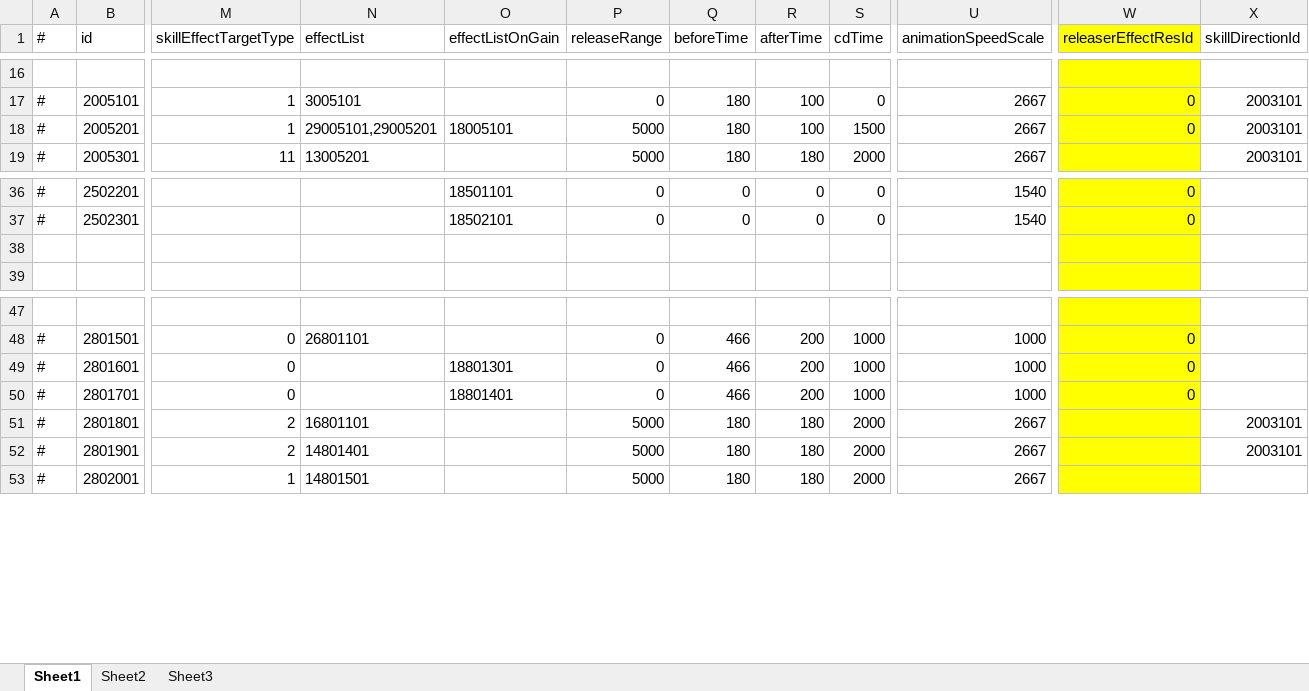
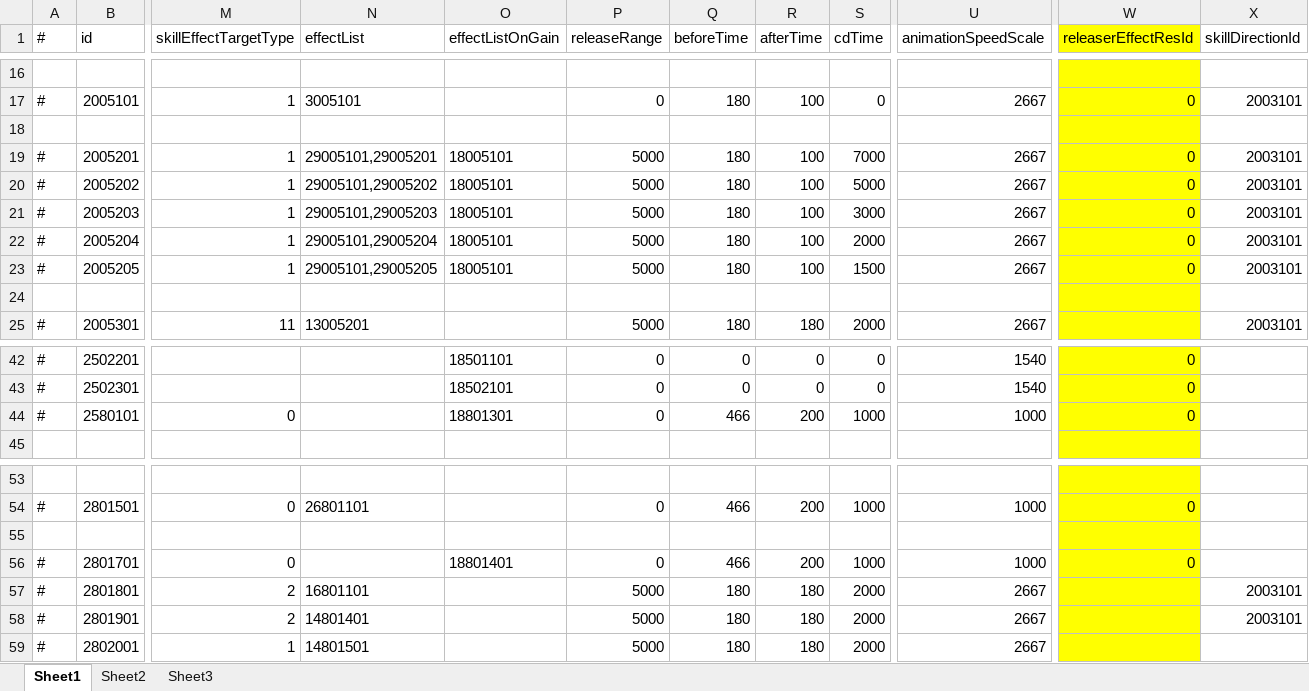
Before and after one commit to thanklzhang/001_GameFramework_Config, an Excel workbook: data_config/Skill.xlsx, sheet Sheet1, drawn as a sheet; only a part is shown, gaps mark what is left out; values as stored, in another font and other column widths than the file's, no borders; addresses are those after the commit; rows hold the shown columns only; the diff names each change by its address in the sheet, - before the commit and + after, or states it on an @@ line.

```diff
--- a/data_config/Skill.xlsx (sheet Sheet1)
+++ b/data_config/Skill.xlsx (sheet Sheet1)
+row 18: (empty)
-S19 (cdTime): 1500
+S19 (cdTime): 7000
+row 20: # | 2005202 | 1 | 29005101,29005202 | 18005101 | 5000 | 180 | 100 | 5000 | 2667 | 0 | 2003101
+row 21: # | 2005203 | 1 | 29005101,29005203 | 18005101 | 5000 | 180 | 100 | 3000 | 2667 | 0 | 2003101
+row 22: # | 2005204 | 1 | 29005101,29005204 | 18005101 | 5000 | 180 | 100 | 2000 | 2667 | 0 | 2003101
+row 23: # | 2005205 | 1 | 29005101,29005205 | 18005101 | 5000 | 180 | 100 | 1500 | 2667 | 0 | 2003101
+row 24: (empty)
-row 44: (empty)
+row 44: # | 2580101 | 0 |  | 18801301 | 0 | 466 | 200 | 1000 | 1000 | 0
-row 55: # | 2801601 | 0 |  | 18801301 | 0 | 466 | 200 | 1000 | 1000 | 0
+row 55: (empty)
```
Also changed, not shown: data_config/BattleBox.xlsx, data_config/BattleReward.xlsx, 13 other files.
